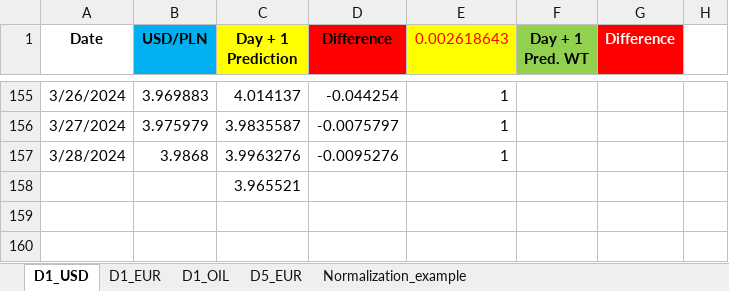
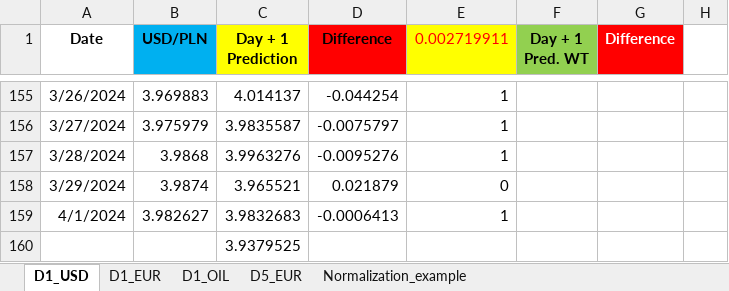
Before and after one commit to Mike7205/4_models1, an Excel workbook: LSTM_mv.xlsx, sheet D1_USD, drawn as a sheet; only a part is shown, gaps mark what is left out; values as stored, in another font and other column widths than the file's, no borders; charts and pictures not drawn; addresses are those after the commit; the diff names each change by its address in the sheet, - before the commit and + after, or states it on an @@ line.

```diff
--- a/LSTM_mv.xlsx (sheet D1_USD)
+++ b/LSTM_mv.xlsx (sheet D1_USD)
-E1: 0.002618643
+E1: 0.002719911
+row 158: 3/29/2024 | 3.9874 | 3.965521 | 0.021879 | 0
+row 159: 4/1/2024 | 3.982627 | 3.9832683 | -0.0006413 | 1
-C160 (Day + 1 Prediction): 3.965521
+C160 (Day + 1 Prediction): 3.9379525
```
Also changed, not shown: sheet D1_EUR, sheet D5_EUR.
